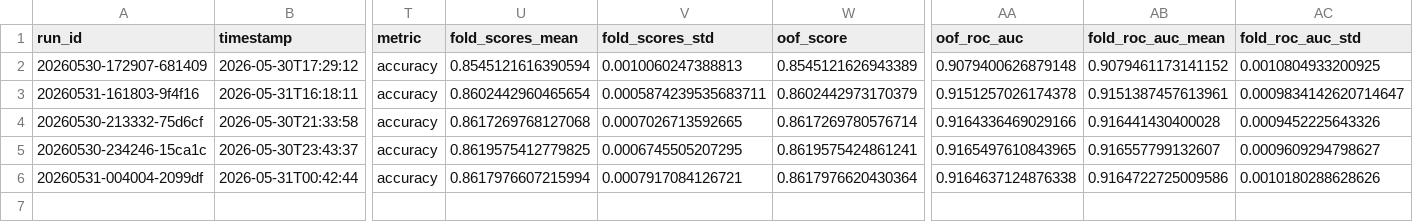
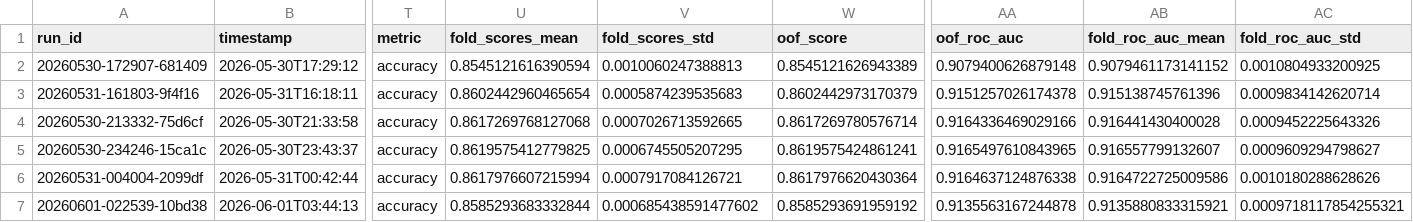
Before and after one commit to biswajit-nag/Predict-Customer-Churn, a CSV file: experiments/runs.csv, drawn as a sheet; only a part is shown, gaps mark what is left out; rows hold the shown columns only; the diff names each change by its address in the sheet, - before the commit and + after, or states it on an @@ line.

```diff
--- a/experiments/runs.csv
+++ b/experiments/runs.csv
-V3 (fold_scores_std): 0.0005874239535683711
+V3 (fold_scores_std): 0.0005874239535683
-AB3 (fold_roc_auc_mean): 0.9151387457613961
+AB3 (fold_roc_auc_mean): 0.915138745761396
-AC3 (fold_roc_auc_std): 0.0009834142620714647
+AC3 (fold_roc_auc_std): 0.0009834142620714
+row 7: 20260601-022539-10bd38 | 2026-06-01T03:44:13 | accuracy | 0.8585293683332844 | 0.000685438591477602 | 0.8585293691959192 | 0.9135563167244878 | 0.9135880833315921 | 0.0009718117854255321
```
Also changed, not shown: 10 other files.
